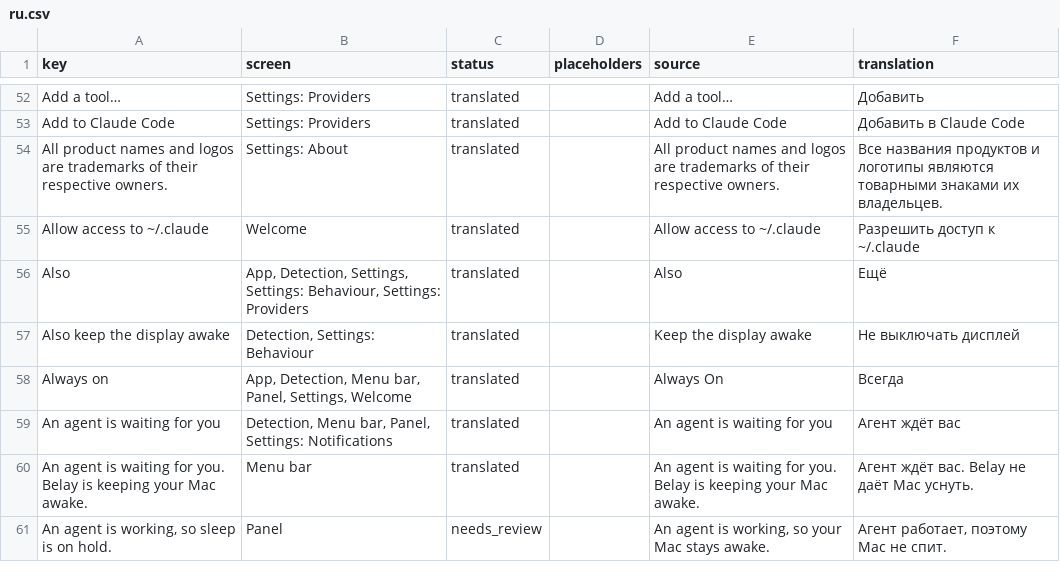
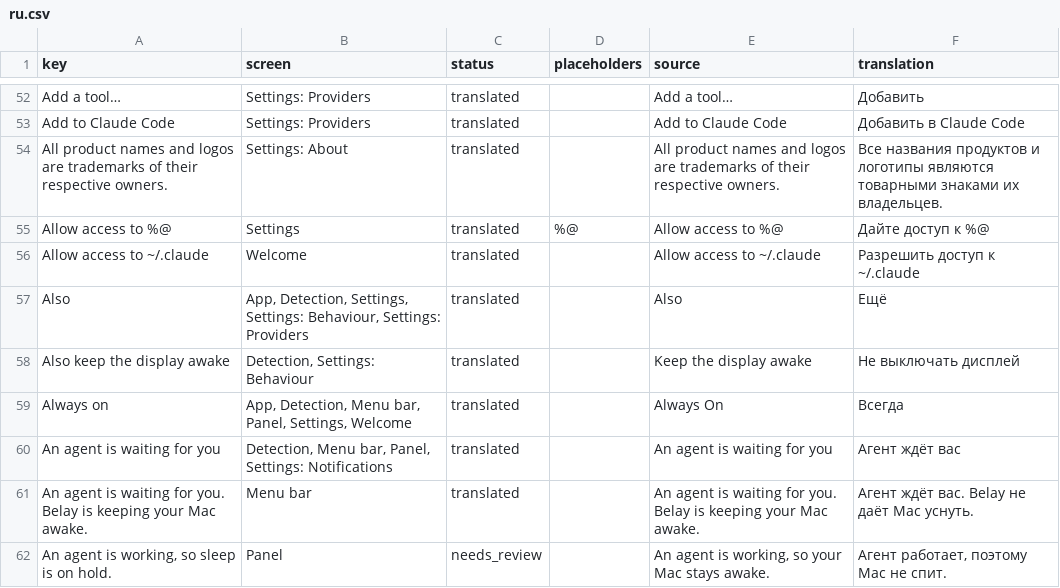
Before and after one commit to PerfectoWeb/Belay, a CSV file: Localization/ru.csv, drawn as a sheet; only a part is shown, gaps mark what is left out; the diff names each change by its address in the sheet, - before the commit and + after, or states it on an @@ line.

Commit message:
The access ask fits one line

```diff
--- a/Localization/ru.csv
+++ b/Localization/ru.csv
+row 55: Allow access to %@ | Settings | translated | %@ | Allow access to %@ | Дайте доступ к %@
```
Also changed, not shown: Localization/de.csv, Localization/en.csv, 7 other files.
